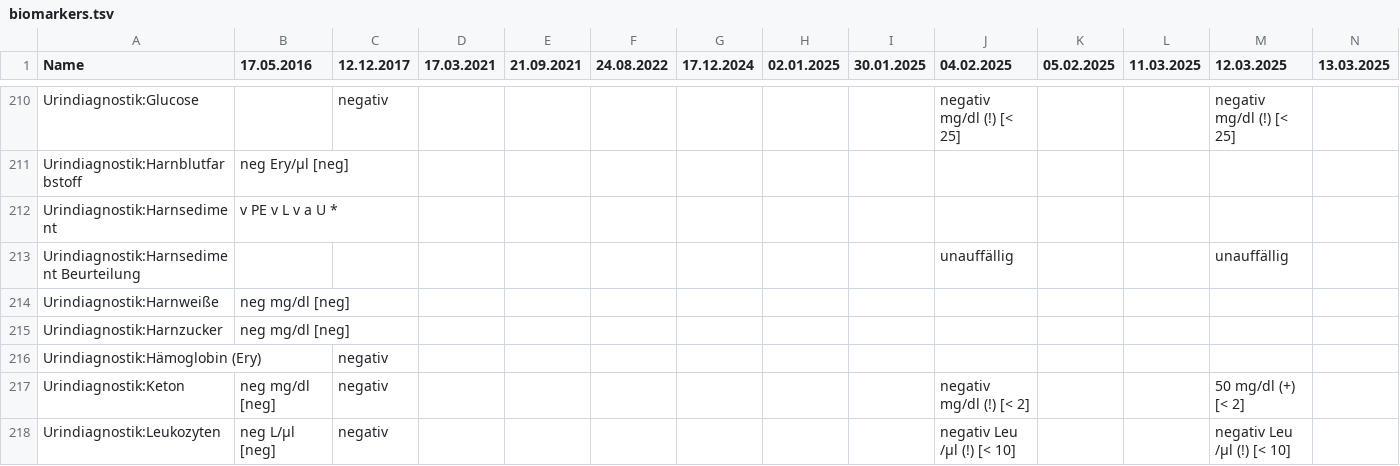
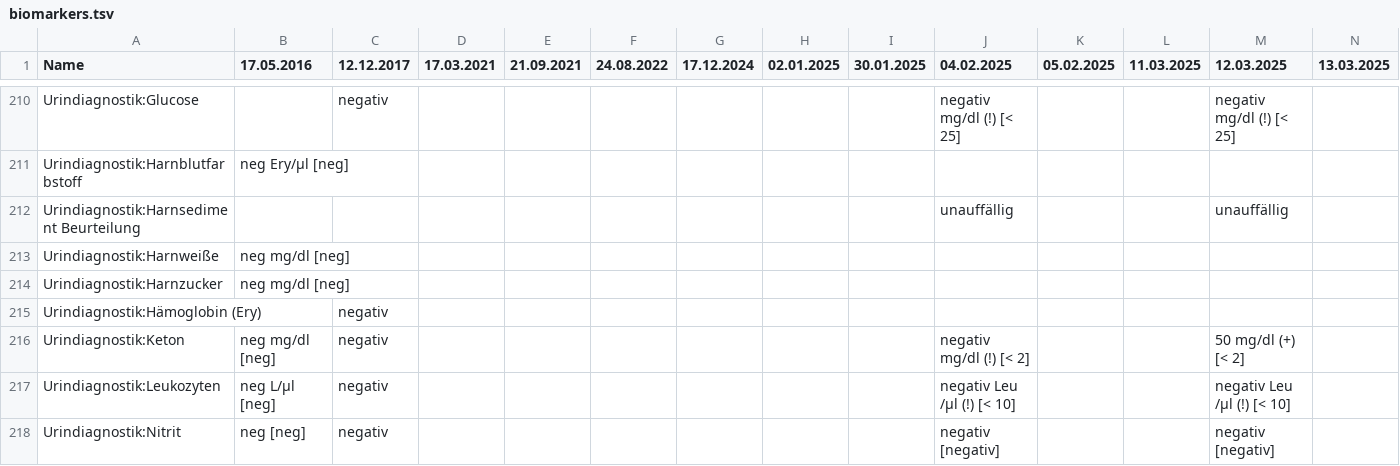
Before and after one commit to ympoglag/biomarkers, a TSV file: biomarkers.tsv, drawn as a sheet; only a part is shown, gaps mark what is left out; the shorter side is filled out with more unchanged rows; rows hold the shown columns only; the diff names each change by its address in the sheet, - before the commit and + after, or states it on an @@ line.

```diff
--- a/biomarkers.tsv
+++ b/biomarkers.tsv
-row 212: Urindiagnostik:Harnsediment | v PE v L v a U *
```
Also changed, not shown: 2 other files.
